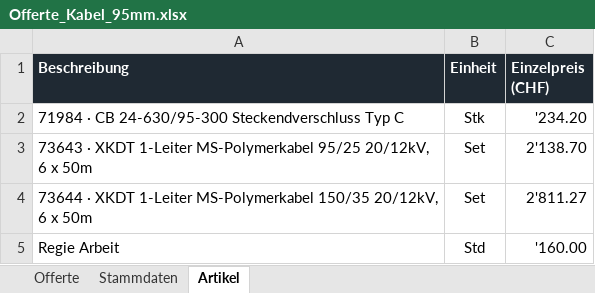
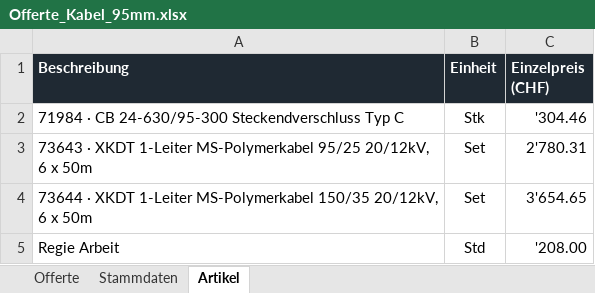
Before and after one commit to Ghostburaq/Burak, an Excel workbook: offerten/Offerte_Kabel_95mm.xlsx, sheet Artikel, drawn as a sheet; values as stored, in another font and other column widths than the file's, no borders; the diff names each change by its address in the sheet, - before the commit and + after, or states it on an @@ line.

```diff
--- a/offerten/Offerte_Kabel_95mm.xlsx (sheet Artikel)
+++ b/offerten/Offerte_Kabel_95mm.xlsx (sheet Artikel)
-C2 (Einzelpreis (CHF)): '234.20
+C2 (Einzelpreis (CHF)): '304.46
-C3 (Einzelpreis (CHF)): 2'138.70
+C3 (Einzelpreis (CHF)): 2'780.31
-C4 (Einzelpreis (CHF)): 2'811.27
+C4 (Einzelpreis (CHF)): 3'654.65
-C5 (Einzelpreis (CHF)): '160.00
+C5 (Einzelpreis (CHF)): '208.00
```
Also changed, not shown: sheet Offerte, 2 other files.
